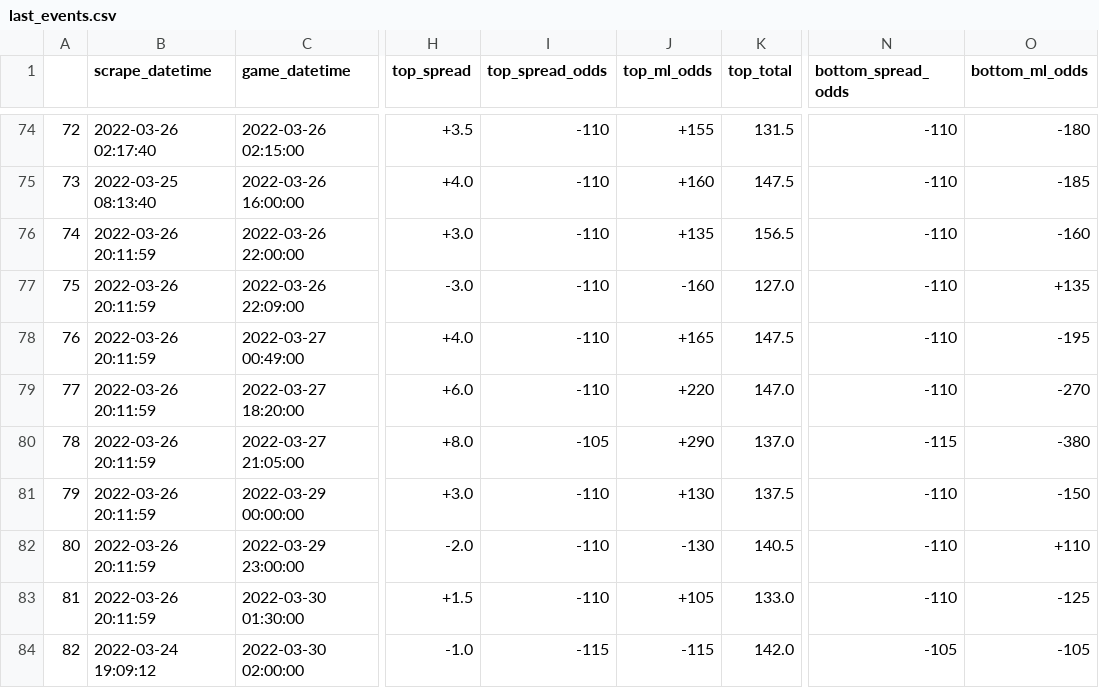
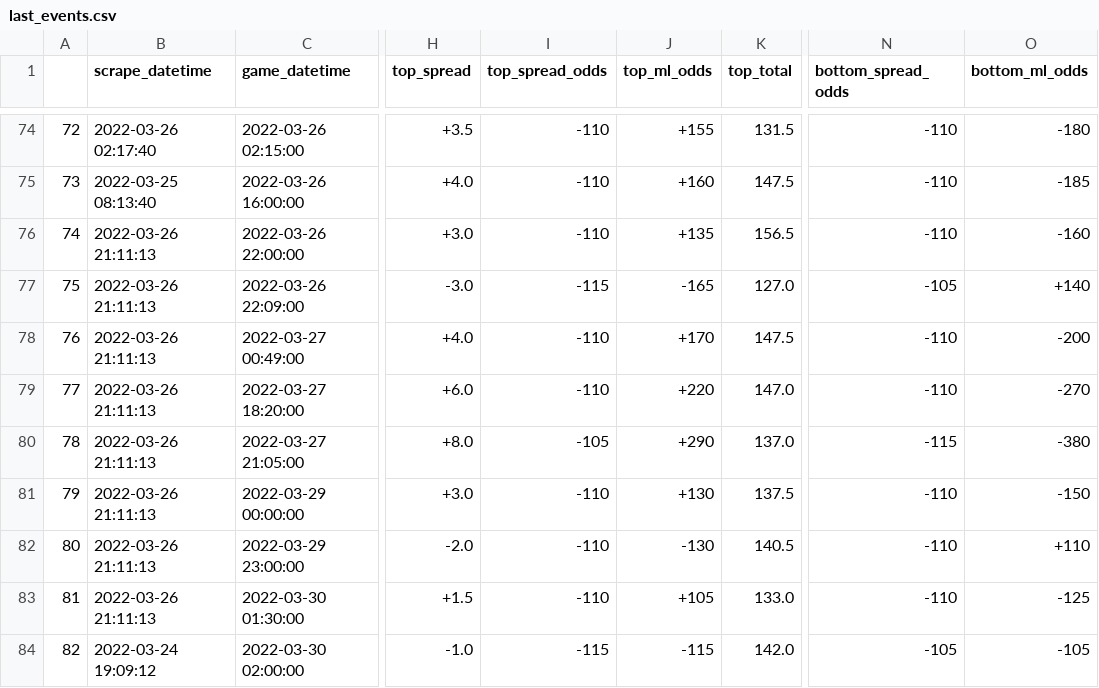
Before and after one commit to rileypeterson/movada, a CSV file: ncaab/data/bovada/last_events.csv, drawn as a sheet; only a part is shown, gaps mark what is left out; the diff names each change by its address in the sheet, - before the commit and + after, or states it on an @@ line.

```diff
--- a/ncaab/data/bovada/last_events.csv
+++ b/ncaab/data/bovada/last_events.csv
-B76:B83 (scrape_datetime): 2022-03-26 20:11:59
+B76:B83 (scrape_datetime): 2022-03-26 21:11:13
-I77 (top_spread_odds): -110
+I77 (top_spread_odds): -115
-J77 (top_ml_odds): -160
+J77 (top_ml_odds): -165
-N77 (bottom_spread_odds): -110
+N77 (bottom_spread_odds): -105
-O77 (bottom_ml_odds): +135
+O77 (bottom_ml_odds): +140
-J78 (top_ml_odds): +165
+J78 (top_ml_odds): +170
-O78 (bottom_ml_odds): -195
+O78 (bottom_ml_odds): -200
```
Also changed, not shown: ncaab/data/bovada/next_events.csv.
